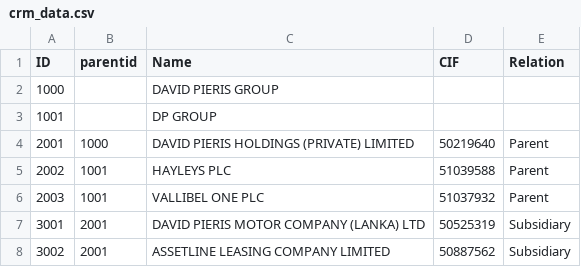
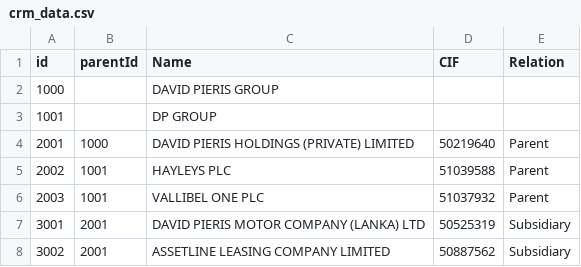
Before and after one commit to kasun898/crm_data, a CSV file: crm_data.csv, drawn as a sheet; only a part is shown.

Commit message:
Update crm_data.csv

```diff
--- a/crm_data.csv
+++ b/crm_data.csv
@@ -1,2 +1,2 @@
-ID,parentid,Name,CIF,Relation
+id,parentId,Name,CIF,Relation
 1000,,DAVID PIERIS GROUP,,
```
